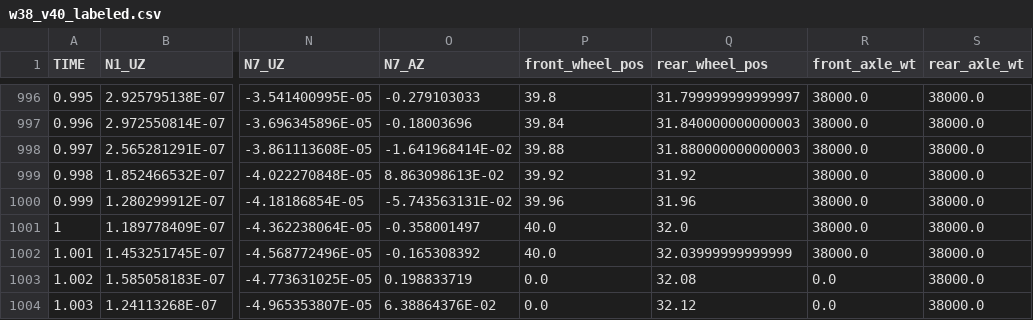
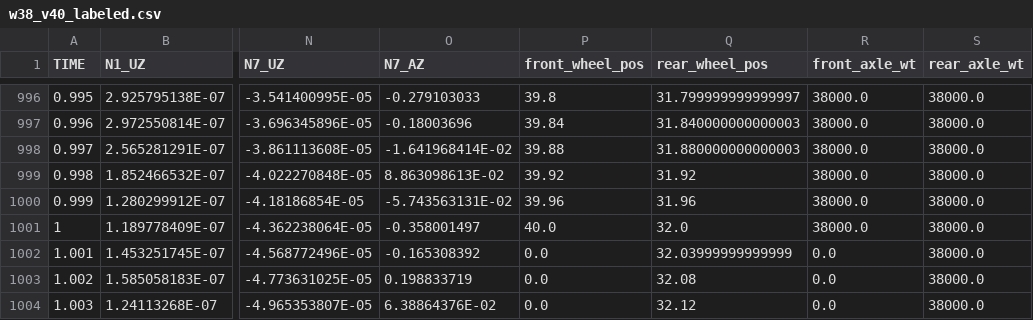
Before and after one commit to Dazming/deck_data_acquiring, a CSV file: csv_labeled/w38_v40_labeled.csv, drawn as a sheet; only a part is shown, gaps mark what is left out; the diff names each change by its address in the sheet, - before the commit and + after, or states it on an @@ line.

```diff
--- a/csv_labeled/w38_v40_labeled.csv
+++ b/csv_labeled/w38_v40_labeled.csv
-P1002 (front_wheel_pos): 40.0
+P1002 (front_wheel_pos): 0.0
-R1002 (front_axle_wt): 38000.0
+R1002 (front_axle_wt): 0.0
```
Also changed, not shown: csv_labeled/w40_v15_labeled.csv, csv_labeled/w40_v20_labeled.csv, 15 other files.
